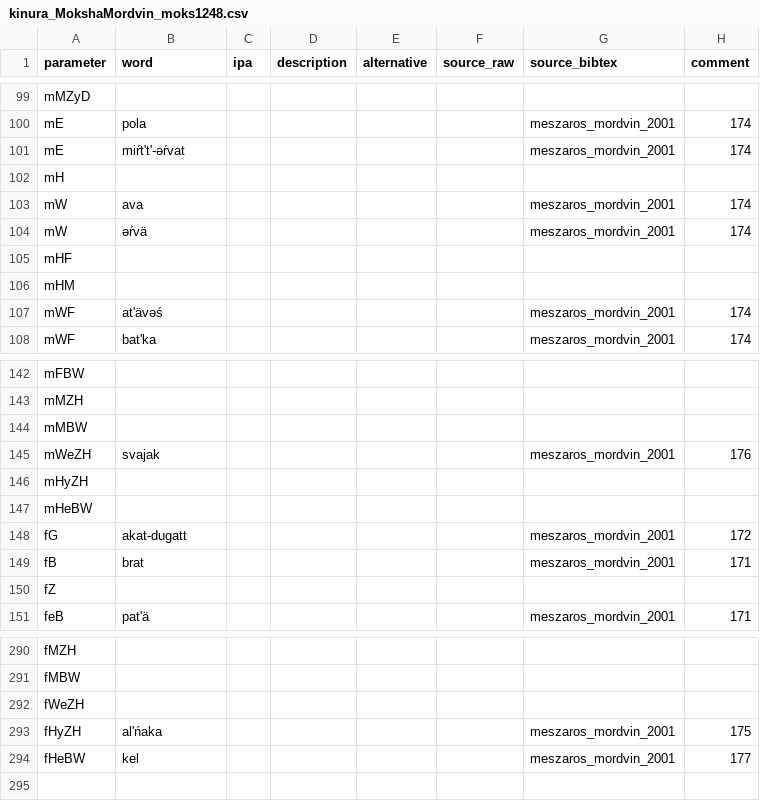
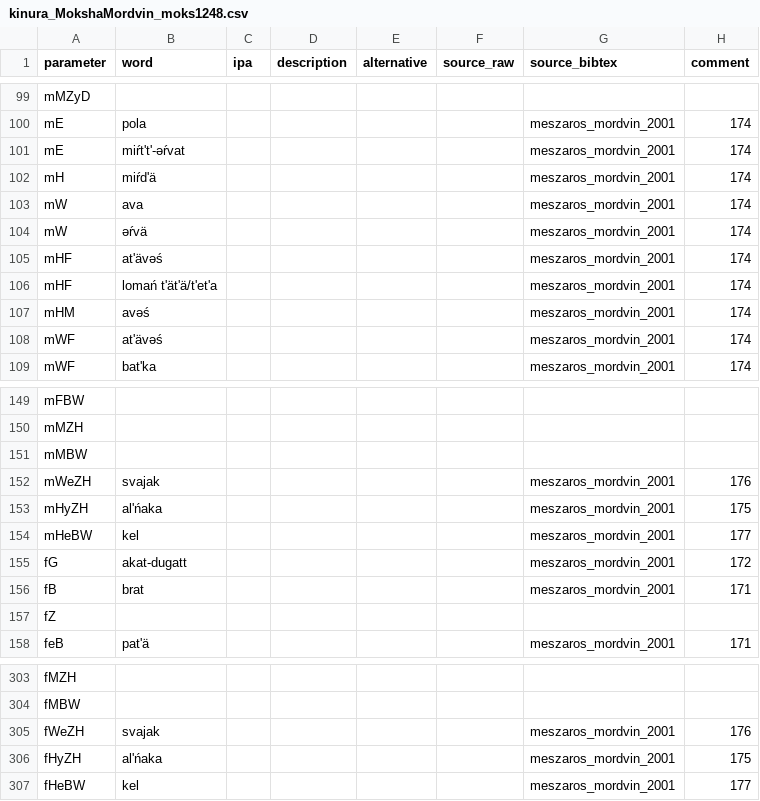
Before and after one commit to kinbank/kinura, a CSV file: kinbank/raw/Uralic/kinura_MokshaMordvin_moks1248.csv, drawn as a sheet; only a part is shown, gaps mark what is left out; removed rows and columns are numbered as before the commit, all else as after; the diff covers the shown part only; the diff names each change by its address in the sheet, - before the commit and + after, or states it on an @@ line.

Commit message:
Update kinura_MokshaMordvin_moks1248.csv

```diff
--- a/kinbank/raw/Uralic/kinura_MokshaMordvin_moks1248.csv
+++ b/kinbank/raw/Uralic/kinura_MokshaMordvin_moks1248.csv
-row 102: mH
+row 102: mH | miŕdʹä |  |  |  |  | meszaros_mordvin_2001 | 174
-row 105: mHF
-row 106: mHM
+row 105: mHF | atʹävəś |  |  |  |  | meszaros_mordvin_2001 | 174
+row 106: mHF | lomań tʹätʹä/tʹetʹa |  |  |  |  | meszaros_mordvin_2001 | 174
+row 107: mHM | avəś |  |  |  |  | meszaros_mordvin_2001 | 174
-row 146: mHyZH
-row 147: mHeBW
+row 153: mHyZH | alʹńaka |  |  |  |  | meszaros_mordvin_2001 | 175
+row 154: mHeBW | kel |  |  |  |  | meszaros_mordvin_2001 | 177
-row 292: fWeZH
+row 305: fWeZH | svajak |  |  |  |  | meszaros_mordvin_2001 | 176
```
Also changed, not shown: 17 added rows and 5 removed rows elsewhere in this file.
